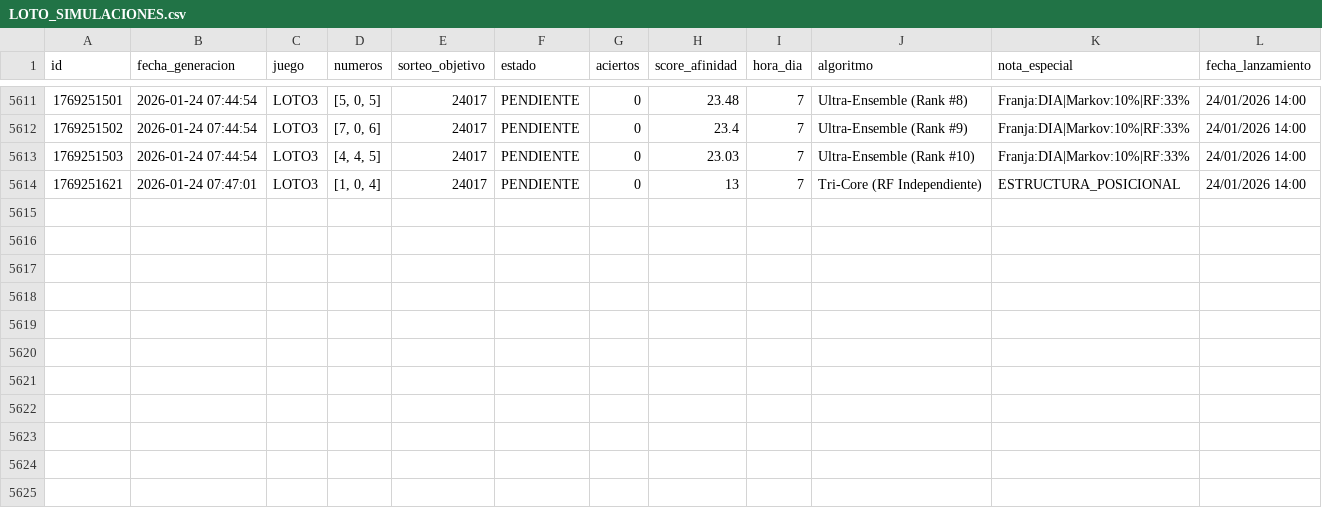
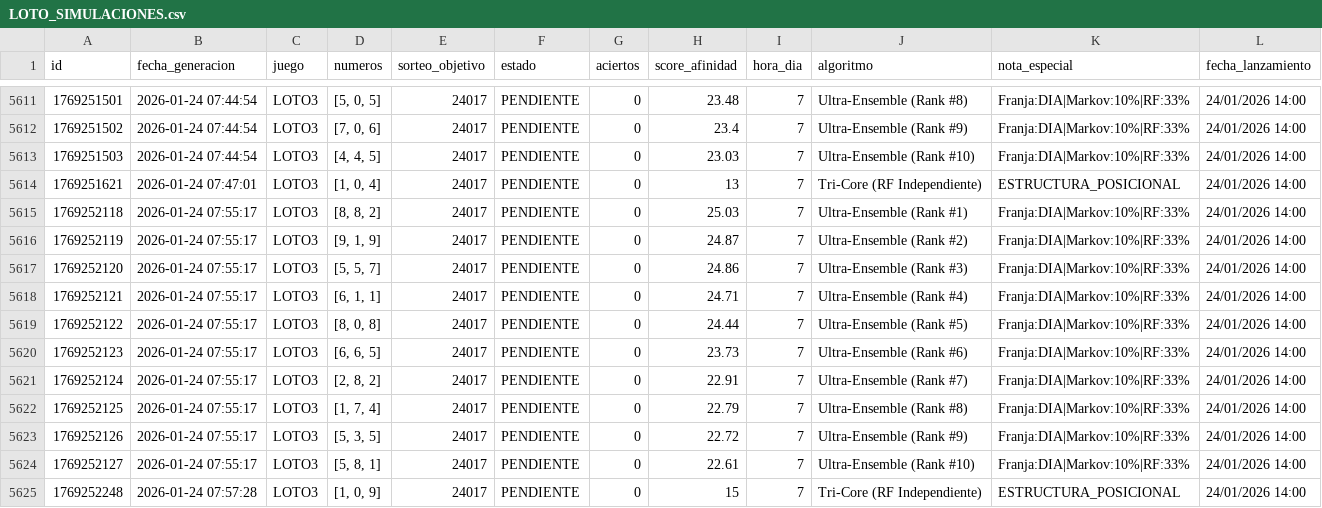
Before and after one commit to GaboAzorin/lotus-2026, a CSV file: data/LOTO_SIMULACIONES.csv, drawn as a sheet; only a part is shown, gaps mark what is left out; the diff names each change by its address in the sheet, - before the commit and + after, or states it on an @@ line.

Commit message:
🧠 Bot: Predicción Multiverso (Loto + TriCore)

```diff
--- a/data/LOTO_SIMULACIONES.csv
+++ b/data/LOTO_SIMULACIONES.csv
+row 5615: 1769252118 | 2026-01-24 07:55:17 | LOTO3 | [8, 8, 2] | 24017 | PENDIENTE | 0 | 25.03 | 7 | Ultra-Ensemble (Rank #1) | Franja:DIA|Markov:10%|RF:33% | 24/01/2026 14:00
+row 5616: 1769252119 | 2026-01-24 07:55:17 | LOTO3 | [9, 1, 9] | 24017 | PENDIENTE | 0 | 24.87 | 7 | Ultra-Ensemble (Rank #2) | Franja:DIA|Markov:10%|RF:33% | 24/01/2026 14:00
+row 5617: 1769252120 | 2026-01-24 07:55:17 | LOTO3 | [5, 5, 7] | 24017 | PENDIENTE | 0 | 24.86 | 7 | Ultra-Ensemble (Rank #3) | Franja:DIA|Markov:10%|RF:33% | 24/01/2026 14:00
+row 5618: 1769252121 | 2026-01-24 07:55:17 | LOTO3 | [6, 1, 1] | 24017 | PENDIENTE | 0 | 24.71 | 7 | Ultra-Ensemble (Rank #4) | Franja:DIA|Markov:10%|RF:33% | 24/01/2026 14:00
+row 5619: 1769252122 | 2026-01-24 07:55:17 | LOTO3 | [8, 0, 8] | 24017 | PENDIENTE | 0 | 24.44 | 7 | Ultra-Ensemble (Rank #5) | Franja:DIA|Markov:10%|RF:33% | 24/01/2026 14:00
+row 5620: 1769252123 | 2026-01-24 07:55:17 | LOTO3 | [6, 6, 5] | 24017 | PENDIENTE | 0 | 23.73 | 7 | Ultra-Ensemble (Rank #6) | Franja:DIA|Markov:10%|RF:33% | 24/01/2026 14:00
+row 5621: 1769252124 | 2026-01-24 07:55:17 | LOTO3 | [2, 8, 2] | 24017 | PENDIENTE | 0 | 22.91 | 7 | Ultra-Ensemble (Rank #7) | Franja:DIA|Markov:10%|RF:33% | 24/01/2026 14:00
+row 5622: 1769252125 | 2026-01-24 07:55:17 | LOTO3 | [1, 7, 4] | 24017 | PENDIENTE | 0 | 22.79 | 7 | Ultra-Ensemble (Rank #8) | Franja:DIA|Markov:10%|RF:33% | 24/01/2026 14:00
+row 5623: 1769252126 | 2026-01-24 07:55:17 | LOTO3 | [5, 3, 5] | 24017 | PENDIENTE | 0 | 22.72 | 7 | Ultra-Ensemble (Rank #9) | Franja:DIA|Markov:10%|RF:33% | 24/01/2026 14:00
+row 5624: 1769252127 | 2026-01-24 07:55:17 | LOTO3 | [5, 8, 1] | 24017 | PENDIENTE | 0 | 22.61 | 7 | Ultra-Ensemble (Rank #10) | Franja:DIA|Markov:10%|RF:33% | 24/01/2026 14:00
+row 5625: 1769252248 | 2026-01-24 07:57:28 | LOTO3 | [1, 0, 9] | 24017 | PENDIENTE | 0 | 15 | 7 | Tri-Core (RF Independiente) | ESTRUCTURA_POSICIONAL | 24/01/2026 14:00
```
Also changed, not shown: 16 other files.
